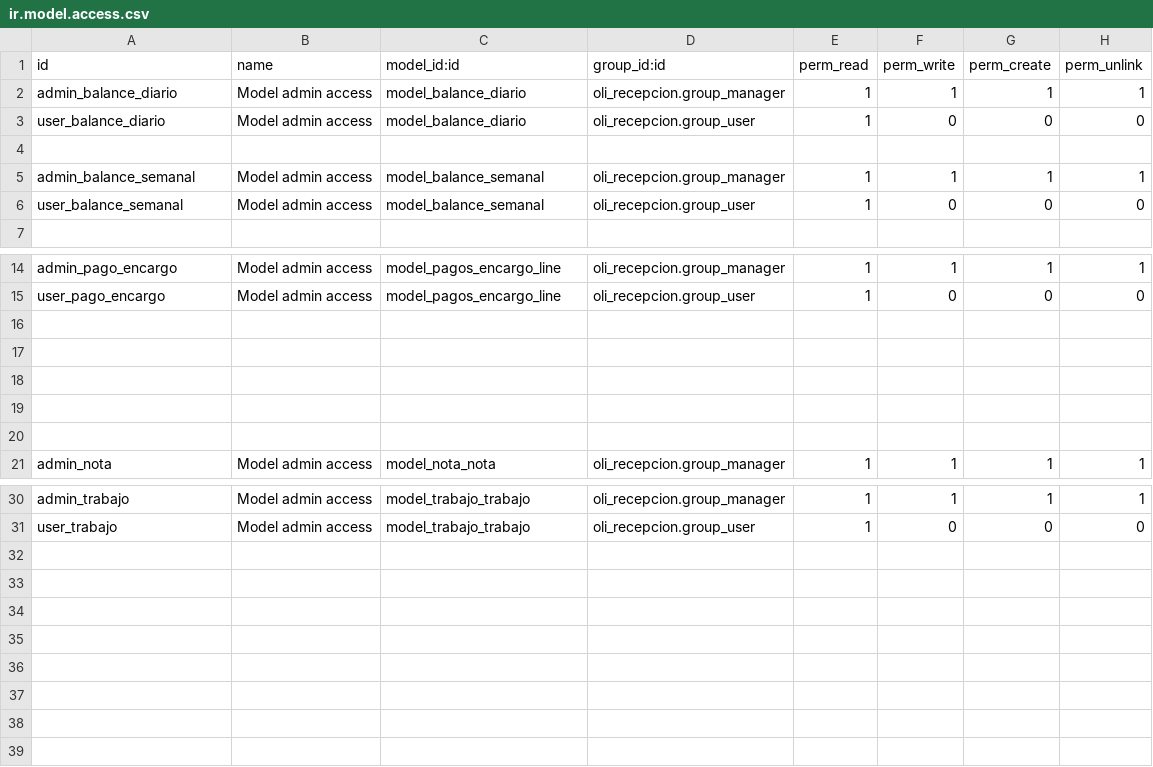
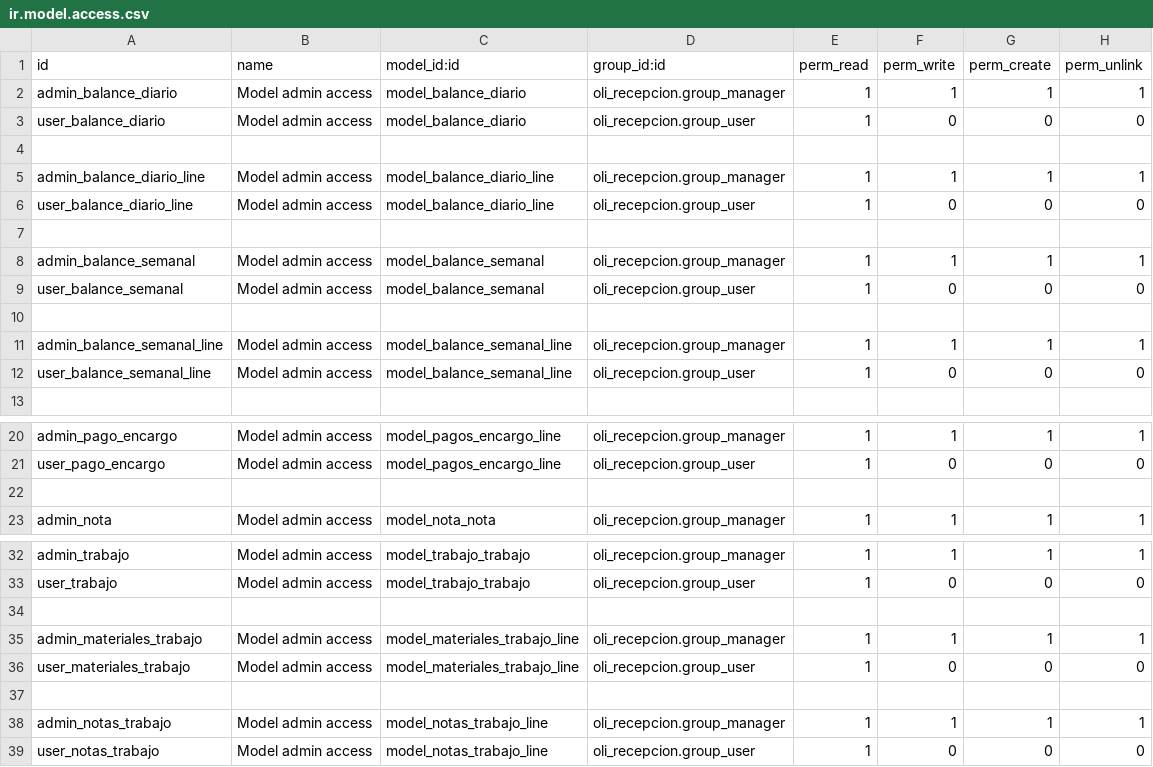
Before and after one commit to rejamen/oli_studio, a CSV file: oli_recepcion/security/ir.model.access.csv, drawn as a sheet; only a part is shown, gaps mark what is left out.

Commit message:
Usuarios agregados a Trabajos y Balances

```diff
--- a/oli_recepcion/security/ir.model.access.csv
+++ b/oli_recepcion/security/ir.model.access.csv
@@ -4,4 +4,10 @@ user_balance_diario, Model admin access,model_balance_diario,oli_recepcion.group
 
+admin_balance_diario_line, Model admin access,model_balance_diario_line,oli_recepcion.group_manager,1,1,1,1
+user_balance_diario_line, Model admin access,model_balance_diario_line,oli_recepcion.group_user,1,0,0,0
+
 admin_balance_semanal, Model admin access,model_balance_semanal,oli_recepcion.group_manager,1,1,1,1
 user_balance_semanal, Model admin access,model_balance_semanal,oli_recepcion.group_user,1,0,0,0
+
+admin_balance_semanal_line, Model admin access,model_balance_semanal_line,oli_recepcion.group_manager,1,1,1,1
+user_balance_semanal_line, Model admin access,model_balance_semanal_line,oli_recepcion.group_user,1,0,0,0
 
@@ -15,6 +21,2 @@ admin_pago_encargo, Model admin access,model_pagos_encargo_line,oli_recepcion.gr
 user_pago_encargo, Model admin access,model_pagos_encargo_line,oli_recepcion.group_user,1,0,0,0
-
-
-
-
 
@@ -31 +33,7 @@ admin_trabajo, Model admin access,model_trabajo_trabajo,oli_recepcion.group_mana
 user_trabajo, Model admin access,model_trabajo_trabajo,oli_recepcion.group_user,1,0,0,0
+
+admin_materiales_trabajo, Model admin access,model_materiales_trabajo_line,oli_recepcion.group_manager,1,1,1,1
+user_materiales_trabajo, Model admin access,model_materiales_trabajo_line,oli_recepcion.group_user,1,0,0,0
+
+admin_notas_trabajo, Model admin access,model_notas_trabajo_line,oli_recepcion.group_manager,1,1,1,1
+user_notas_trabajo, Model admin access,model_notas_trabajo_line,oli_recepcion.group_user,1,0,0,0
```
Also changed, not shown: 6 other files.
